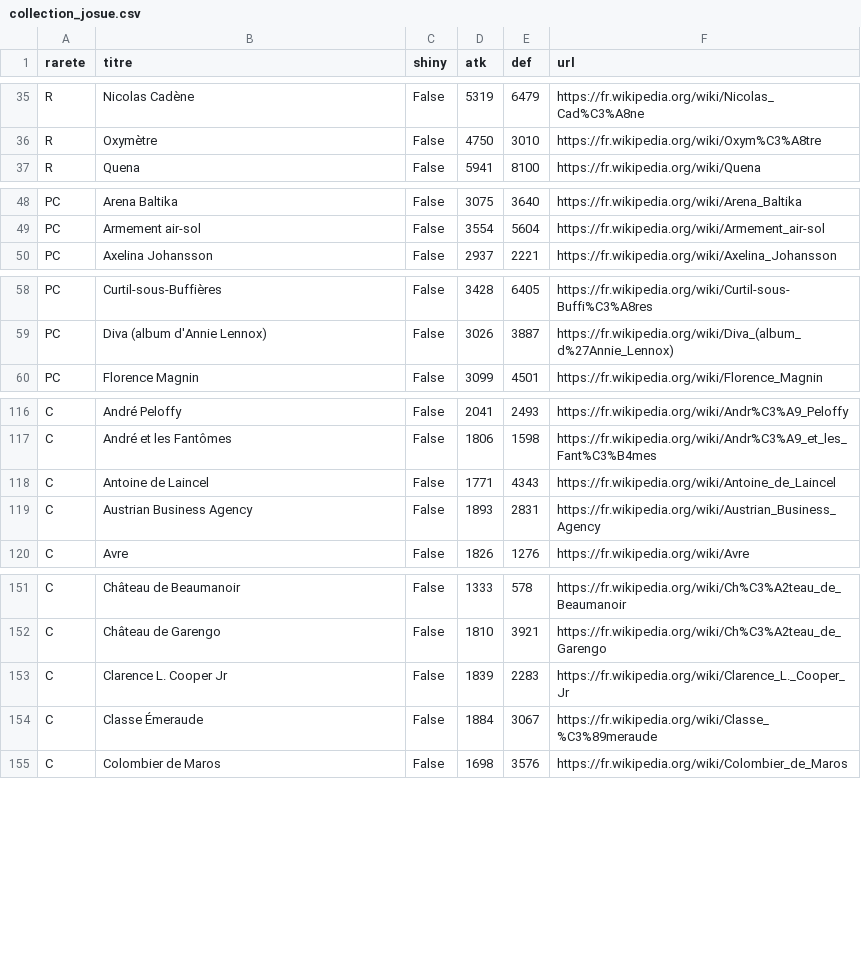
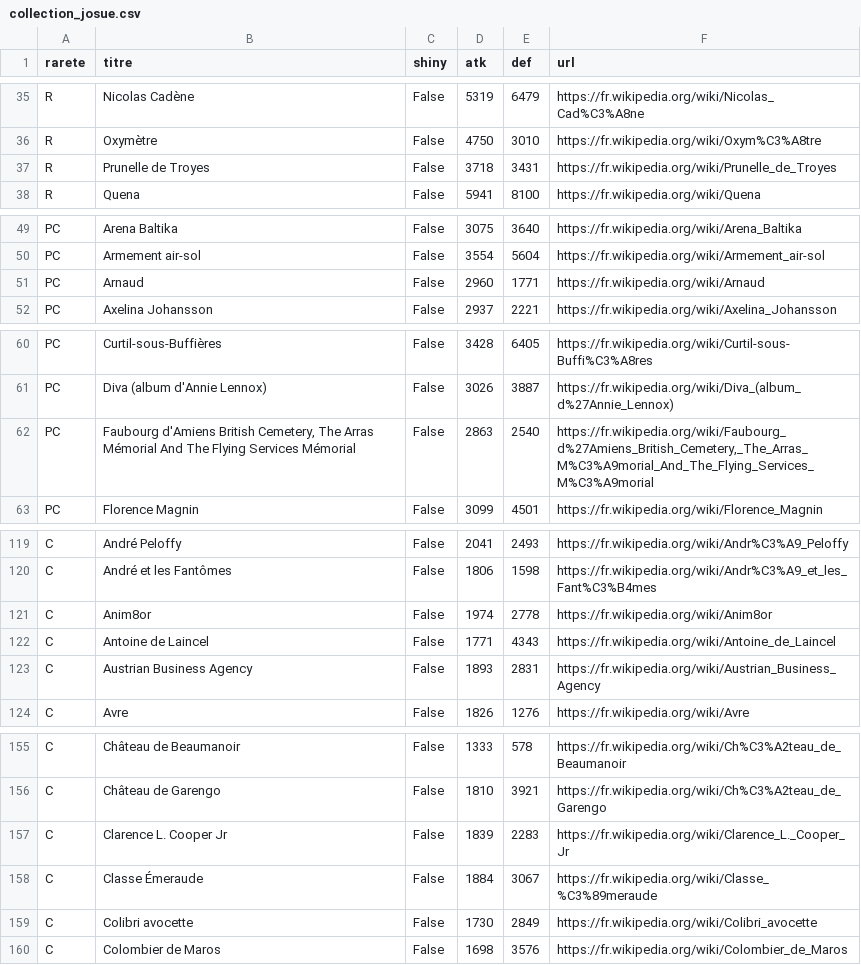
Before and after one commit to Josue-Baquero/WikiMasters, a CSV file: collection_josue.csv, drawn as a sheet; only a part is shown, gaps mark what is left out; the diff covers the shown part only.

```diff
--- a/collection_josue.csv
+++ b/collection_josue.csv
@@ -36,2 +36,3 @@ R,Nicolas Cadène,False,5319,6479,https://fr.wikipedia.org/wiki/Nicolas_Cad%C3%A
 R,Oxymètre,False,4750,3010,https://fr.wikipedia.org/wiki/Oxym%C3%A8tre
+R,Prunelle de Troyes,False,3718,3431,https://fr.wikipedia.org/wiki/Prunelle_de_Troyes
 R,Quena,False,5941,8100,https://fr.wikipedia.org/wiki/Quena
@@ -49,2 +50,3 @@ PC,Arena Baltika,False,3075,3640,https://fr.wikipedia.org/wiki/Arena_Baltika
 PC,Armement air-sol,False,3554,5604,https://fr.wikipedia.org/wiki/Armement_air-sol
+PC,Arnaud,False,2960,1771,https://fr.wikipedia.org/wiki/Arnaud
 PC,Axelina Johansson,False,2937,2221,https://fr.wikipedia.org/wiki/Axelina_Johansson
@@ -59,2 +61,3 @@ PC,Curtil-sous-Buffières,False,3428,6405,https://fr.wikipedia.org/wiki/Curtil-s
 PC,Diva (album d'Annie Lennox),False,3026,3887,https://fr.wikipedia.org/wiki/Diva_(album_d%27Annie_Lennox)
+PC,"Faubourg d'Amiens British Cemetery, The Arras Mémorial And The Flying Services Mémorial",False,2863,2540,"https://fr.wikipedia.org/wiki/Faubourg_d%27Amiens_British_Cemetery,_The_Arras_M%C3%A9morial_And_The_Flying_Services_M%C3%A9morial"
 PC,Florence Magnin,False,3099,4501,https://fr.wikipedia.org/wiki/Florence_Magnin
@@ -117,2 +120,3 @@ C,André Peloffy,False,2041,2493,https://fr.wikipedia.org/wiki/Andr%C3%A9_Peloff
 C,André et les Fantômes,False,1806,1598,https://fr.wikipedia.org/wiki/Andr%C3%A9_et_les_Fant%C3%B4mes
+C,Anim8or,False,1974,2778,https://fr.wikipedia.org/wiki/Anim8or
 C,Antoine de Laincel,False,1771,4343,https://fr.wikipedia.org/wiki/Antoine_de_Laincel
@@ -154,2 +158,3 @@ C,Clarence L. Cooper Jr,False,1839,2283,https://fr.wikipedia.org/wiki/Clarence_L
 C,Classe Émeraude,False,1884,3067,https://fr.wikipedia.org/wiki/Classe_%C3%89meraude
+C,Colibri avocette,False,1730,2849,https://fr.wikipedia.org/wiki/Colibri_avocette
 C,Colombier de Maros,False,1698,3576,https://fr.wikipedia.org/wiki/Colombier_de_Maros
```
Also changed, not shown: 5 added rows elsewhere in this file, cards_log_josue.csv.
